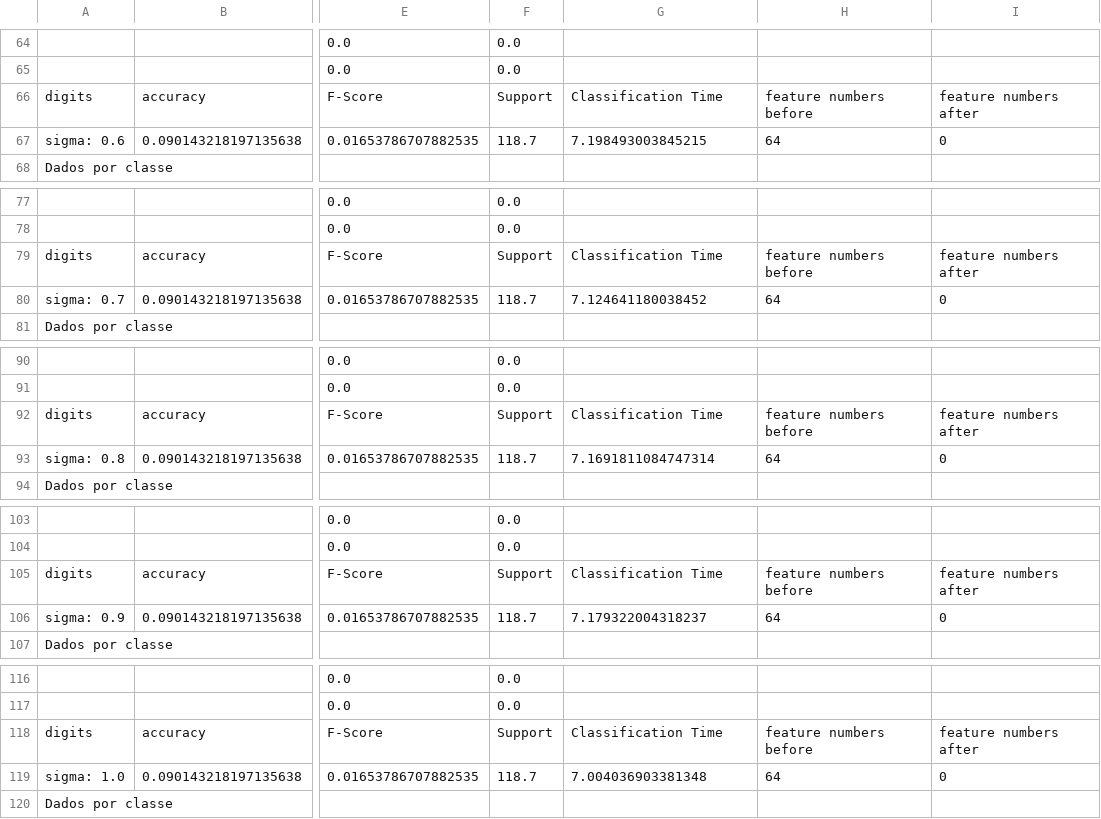
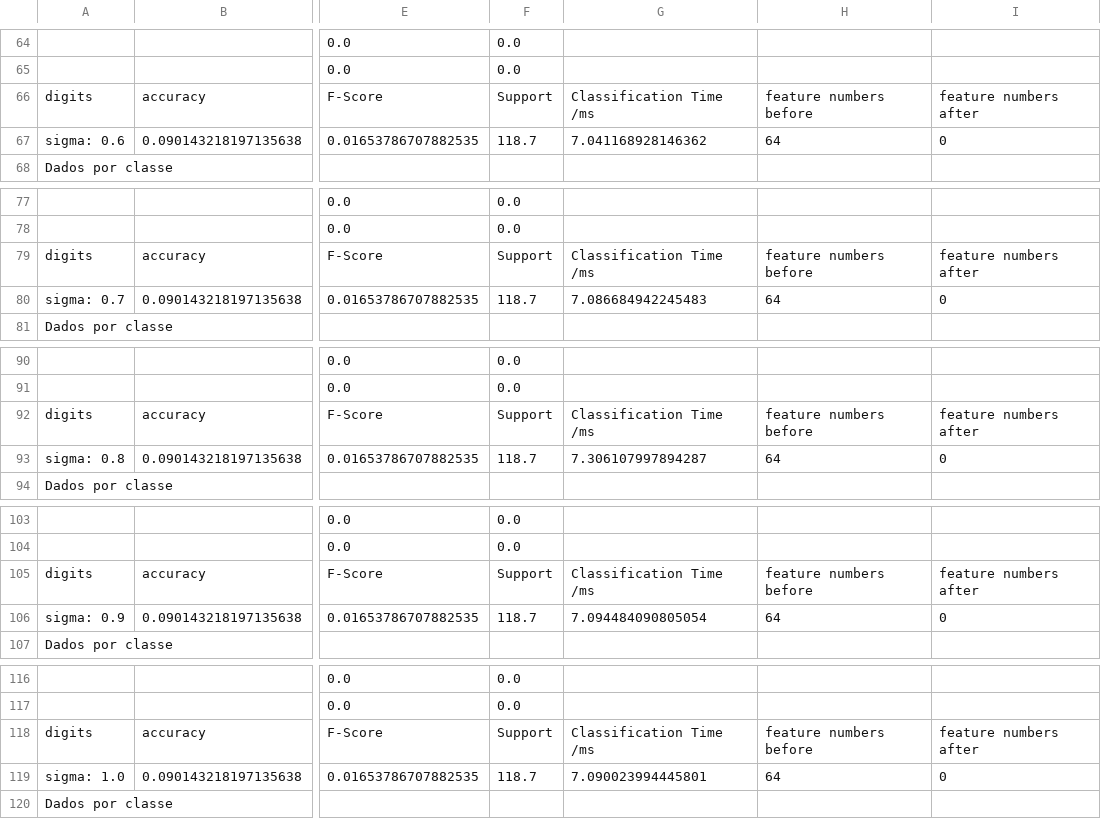
Before and after one commit to R3NI3/rn_pnn_py, a CSV file: digits/results_hg.csv, drawn as a sheet; only a part is shown, gaps mark what is left out; the diff covers the shown part only; the diff names each change by its address in the sheet, - before the commit and + after, or states it on an @@ line.

```diff
--- a/digits/results_hg.csv
+++ b/digits/results_hg.csv
-G66: Classification Time
+G66: Classification Time /ms
-G67: 7.198493003845215
+G67: 7.041168928146362
-G79: Classification Time
+G79: Classification Time /ms
-G80: 7.124641180038452
+G80: 7.086684942245483
-G92: Classification Time
+G92: Classification Time /ms
-G93: 7.1691811084747314
+G93: 7.306107997894287
-G105: Classification Time
+G105: Classification Time /ms
-G106: 7.179322004318237
+G106: 7.094484090805054
-G118: Classification Time
+G118: Classification Time /ms
-G119: 7.004036903381348
+G119: 7.090023994445801
```
Also changed, not shown: 1 added row and 10 edited cells elsewhere in this file, b_cancer/results_hg.csv, b_cancer/results_pca.csv, 4 other files.
